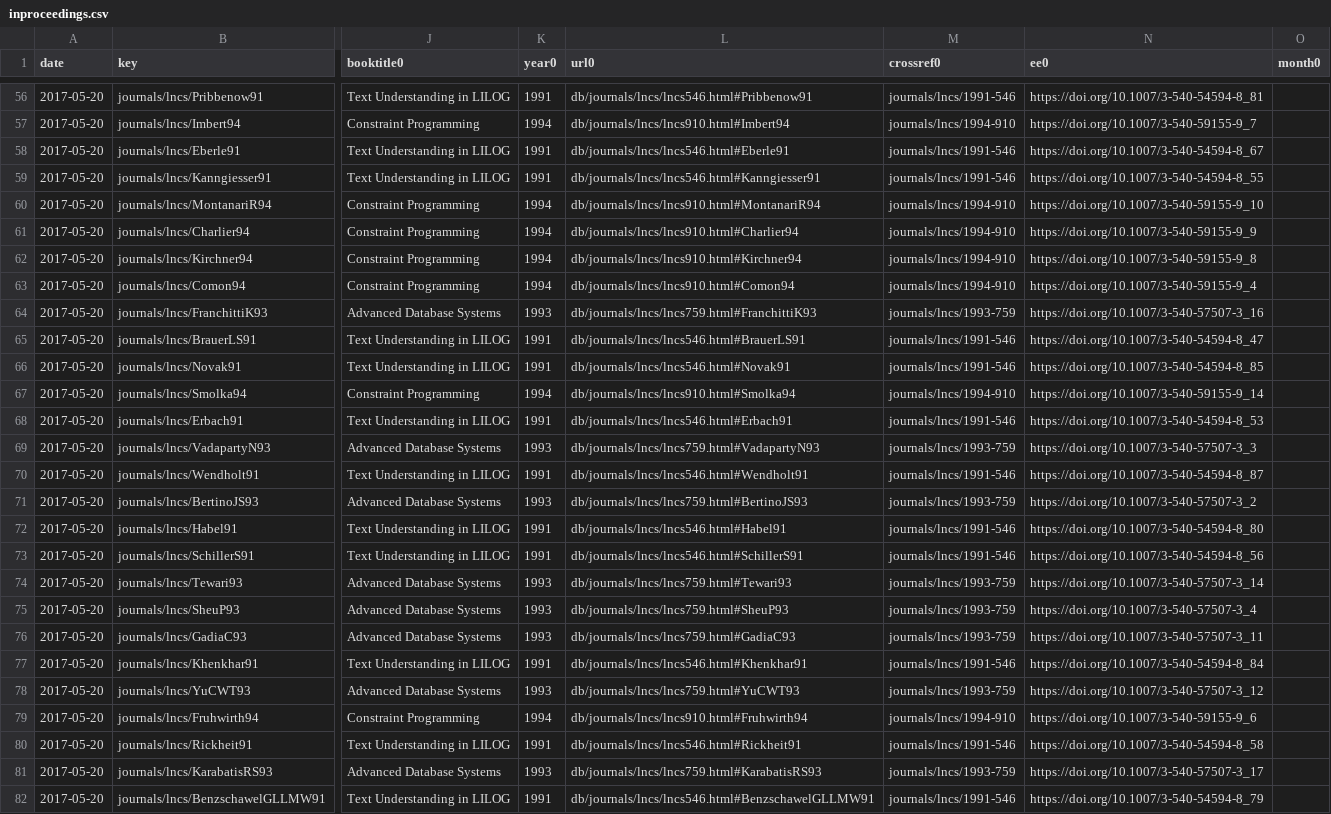
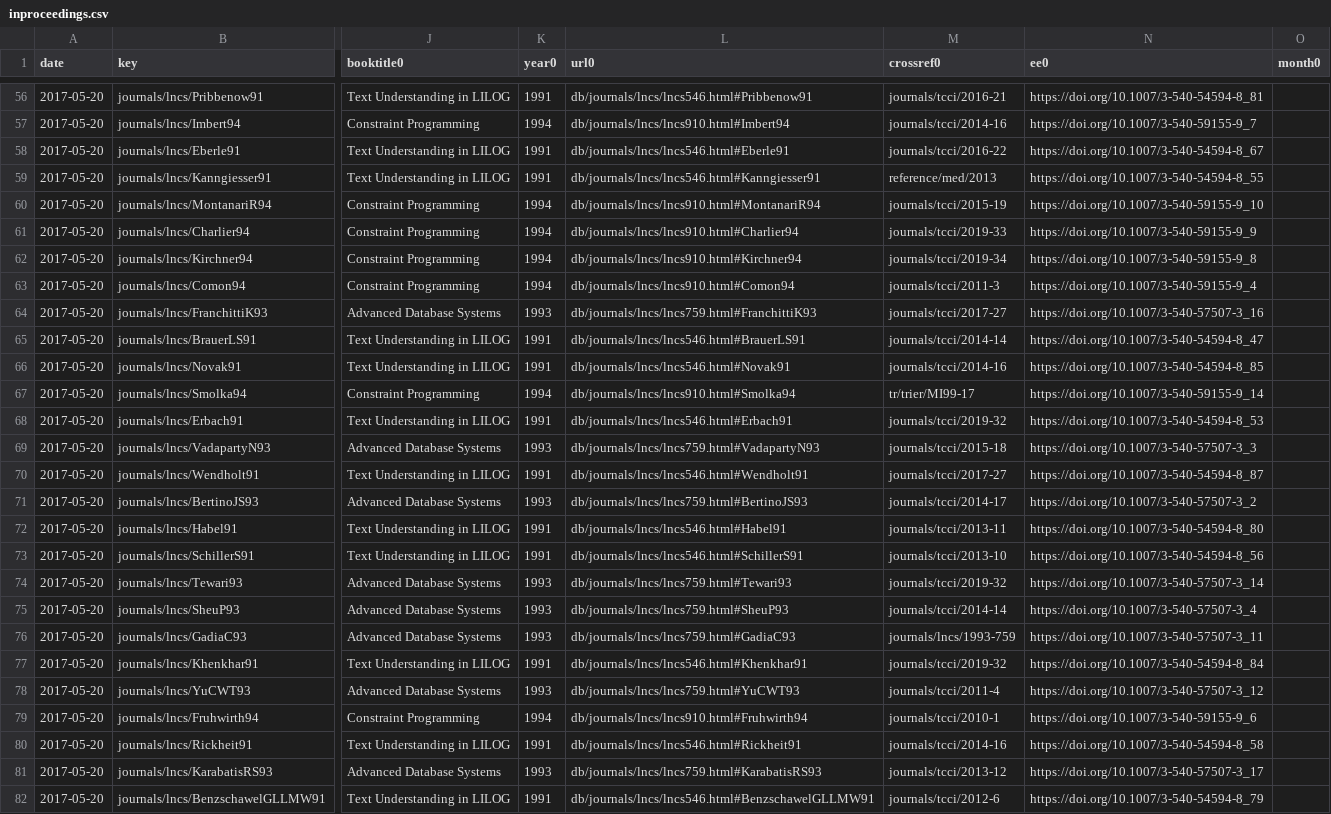
Before and after one commit to MarcoLucaPrevitera/BigData-Project, a CSV file: Neo4j/XmlCSV/csv/inproceedings.csv, drawn as a sheet; only a part is shown, gaps mark what is left out; the diff covers the shown part only; the diff names each change by its address in the sheet, - before the commit and + after, or states it on an @@ line.

```diff
--- a/Neo4j/XmlCSV/csv/inproceedings.csv
+++ b/Neo4j/XmlCSV/csv/inproceedings.csv
-M56 (crossref0): journals/lncs/1991-546
+M56 (crossref0): journals/tcci/2016-21
-M57 (crossref0): journals/lncs/1994-910
+M57 (crossref0): journals/tcci/2014-16
-M58 (crossref0): journals/lncs/1991-546
+M58 (crossref0): journals/tcci/2016-22
-M59 (crossref0): journals/lncs/1991-546
+M59 (crossref0): reference/med/2013
-M60 (crossref0): journals/lncs/1994-910
+M60 (crossref0): journals/tcci/2015-19
-M61 (crossref0): journals/lncs/1994-910
+M61 (crossref0): journals/tcci/2019-33
-M62 (crossref0): journals/lncs/1994-910
+M62 (crossref0): journals/tcci/2019-34
-M63 (crossref0): journals/lncs/1994-910
+M63 (crossref0): journals/tcci/2011-3
-M64 (crossref0): journals/lncs/1993-759
+M64 (crossref0): journals/tcci/2017-27
-M65 (crossref0): journals/lncs/1991-546
+M65 (crossref0): journals/tcci/2014-14
-M66 (crossref0): journals/lncs/1991-546
+M66 (crossref0): journals/tcci/2014-16
-M67 (crossref0): journals/lncs/1994-910
+M67 (crossref0): tr/trier/MI99-17
-M68 (crossref0): journals/lncs/1991-546
+M68 (crossref0): journals/tcci/2019-32
-M69 (crossref0): journals/lncs/1993-759
+M69 (crossref0): journals/tcci/2015-18
-M70 (crossref0): journals/lncs/1991-546
+M70 (crossref0): journals/tcci/2017-27
-M71 (crossref0): journals/lncs/1993-759
+M71 (crossref0): journals/tcci/2014-17
-M72 (crossref0): journals/lncs/1991-546
+M72 (crossref0): journals/tcci/2013-11
-M73 (crossref0): journals/lncs/1991-546
+M73 (crossref0): journals/tcci/2013-10
-M74 (crossref0): journals/lncs/1993-759
+M74 (crossref0): journals/tcci/2019-32
-M75 (crossref0): journals/lncs/1993-759
+M75 (crossref0): journals/tcci/2014-14
-M77 (crossref0): journals/lncs/1991-546
+M77 (crossref0): journals/tcci/2019-32
-M78 (crossref0): journals/lncs/1993-759
+M78 (crossref0): journals/tcci/2011-4
-M79 (crossref0): journals/lncs/1994-910
+M79 (crossref0): journals/tcci/2010-1
-M80 (crossref0): journals/lncs/1991-546
+M80 (crossref0): journals/tcci/2014-16
-M81 (crossref0): journals/lncs/1993-759
+M81 (crossref0): journals/tcci/2013-12
-M82 (crossref0): journals/lncs/1991-546
+M82 (crossref0): journals/tcci/2012-6
```
Also changed, not shown: 54 edited cells elsewhere in this file, Neo4j/XmlCSV/csv/incollection.csv, 1 other file.
